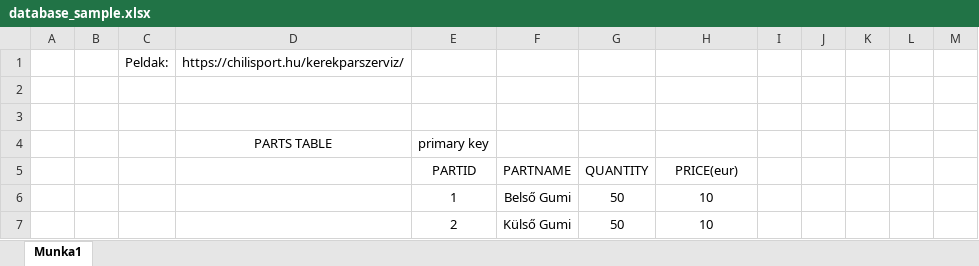
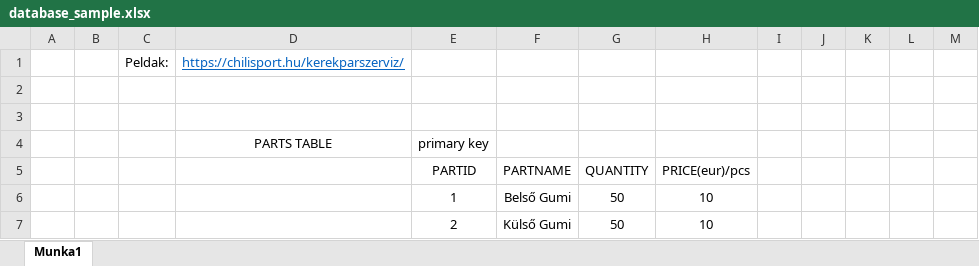
Before and after one commit to BonaNoel/BikeRevolution, an Excel workbook: src/main/resources/database_sample.xlsx, sheet Munka1, drawn as a sheet; only a part is shown; values as stored, in another font and other column widths than the file's, no borders; the diff covers the shown part only; the diff names each change by its address in the sheet, - before the commit and + after, or states it on an @@ line.

```diff
--- a/src/main/resources/database_sample.xlsx (sheet Munka1)
+++ b/src/main/resources/database_sample.xlsx (sheet Munka1)
@@ D1 underline: off → on, text colour: black → #0563C1 @@
-H5: PRICE(eur)
+H5: PRICE(eur)/pcs
```
Also changed, not shown: 27 edited cells elsewhere in this sheet.
